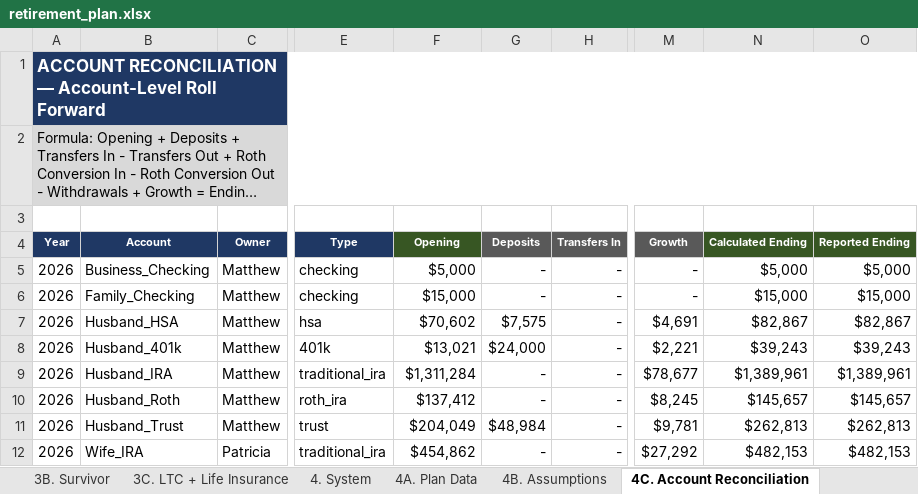
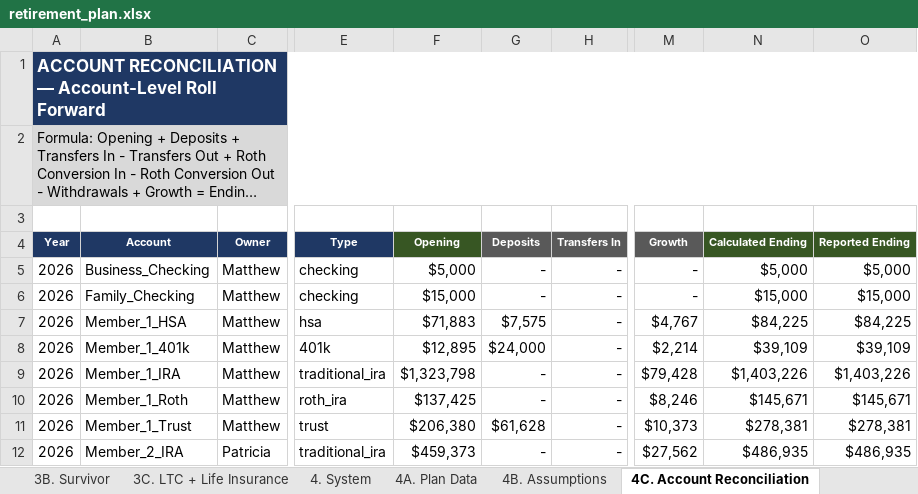
Before and after one commit to matthartzman/retirement_system, an Excel workbook: output/retirement_plan.xlsx, sheet 4C. Account Reconciliation, drawn as a sheet; only a part is shown, gaps mark what is left out; long unchanged cells end in …; values as stored, in another font and other column widths than the file's, no borders; the diff covers the shown part only; the diff names each change by its address in the sheet, - before the commit and + after, or states it on an @@ line.

```diff
--- a/output/retirement_plan.xlsx (sheet 4C. Account Reconciliation)
+++ b/output/retirement_plan.xlsx (sheet 4C. Account Reconciliation)
-B7 (Account): Husband_HSA
+B7 (Account): Member_1_HSA
-F7 (Opening): $70,602
+F7 (Opening): $71,883
-M7 (Growth): $4,691
+M7 (Growth): $4,767
-N7 (Calculated Ending): $82,867
+N7 (Calculated Ending): $84,225
-O7 (Reported Ending): $82,867
+O7 (Reported Ending): $84,225
-B8 (Account): Husband_401k
+B8 (Account): Member_1_401k
-F8 (Opening): $13,021
+F8 (Opening): $12,895
-M8 (Growth): $2,221
+M8 (Growth): $2,214
-N8 (Calculated Ending): $39,243
+N8 (Calculated Ending): $39,109
-O8 (Reported Ending): $39,243
+O8 (Reported Ending): $39,109
-B9 (Account): Husband_IRA
+B9 (Account): Member_1_IRA
-F9 (Opening): $1,311,284
+F9 (Opening): $1,323,798
-M9 (Growth): $78,677
+M9 (Growth): $79,428
-N9 (Calculated Ending): $1,389,961
+N9 (Calculated Ending): $1,403,226
-O9 (Reported Ending): $1,389,961
+O9 (Reported Ending): $1,403,226
-B10 (Account): Husband_Roth
+B10 (Account): Member_1_Roth
-F10 (Opening): $137,412
+F10 (Opening): $137,425
-M10 (Growth): $8,245
+M10 (Growth): $8,246
-N10 (Calculated Ending): $145,657
+N10 (Calculated Ending): $145,671
-O10 (Reported Ending): $145,657
+O10 (Reported Ending): $145,671
-B11 (Account): Husband_Trust
+B11 (Account): Member_1_Trust
-F11 (Opening): $204,049
+F11 (Opening): $206,380
-G11 (Deposits): $48,984
+G11 (Deposits): $61,628
-M11 (Growth): $9,781
+M11 (Growth): $10,373
-N11 (Calculated Ending): $262,813
+N11 (Calculated Ending): $278,381
-O11 (Reported Ending): $262,813
+O11 (Reported Ending): $278,381
-B12 (Account): Wife_IRA
+B12 (Account): Member_2_IRA
-F12 (Opening): $454,862
+F12 (Opening): $459,373
-M12 (Growth): $27,292
+M12 (Growth): $27,562
-N12 (Calculated Ending): $482,153
+N12 (Calculated Ending): $486,935
-O12 (Reported Ending): $482,153
+O12 (Reported Ending): $486,935
```
Also changed, not shown: 805 edited cells elsewhere in this sheet, sheet 1C. Cash Flow, sheet 2B. Asset Allocation, sheet 2D. Social Security, sheet 3A. Monte Carlo, sheet 1B. Net Worth, sheet 4E. RMD Audit, 15 more sheets, hidden cells, charts or pictures, 21 other files.
